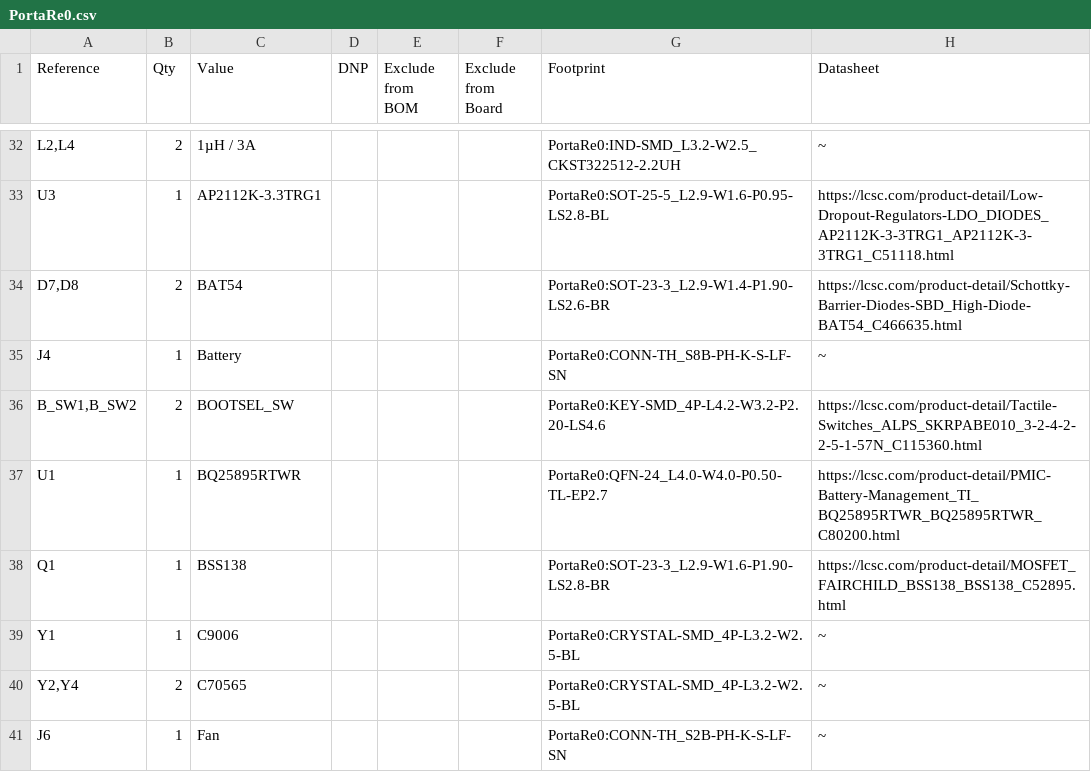
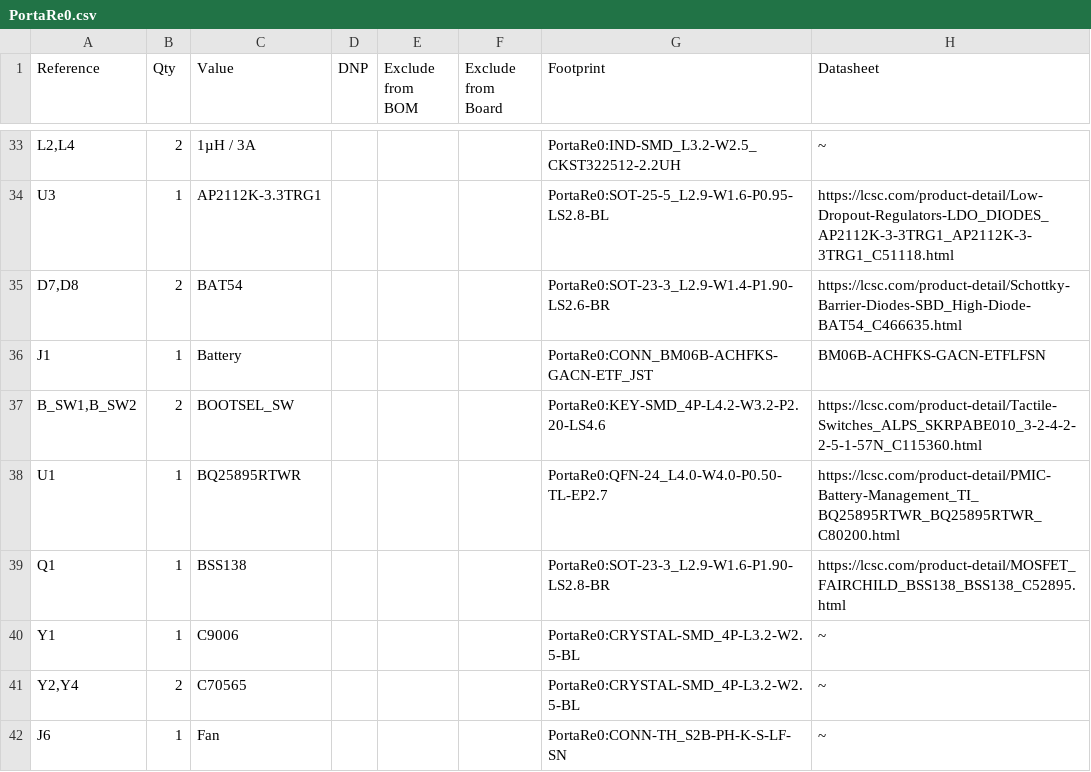
Before and after one commit to M256XR/PortaRe0, a CSV file: kicad/PortaRe0/PortaRe0.csv, drawn as a sheet; only a part is shown, gaps mark what is left out; the diff covers the shown part only.

```diff
--- a/kicad/PortaRe0/PortaRe0.csv
+++ b/kicad/PortaRe0/PortaRe0.csv
@@ -34,3 +35,3 @@
 "D7,D8","2","BAT54","","","","PortaRe0:SOT-23-3_L2.9-W1.4-P1.90-LS2.6-BR","https://lcsc.com/product-detail/Schottky-Barrier-Diodes-SBD_High-Diode-BAT54_C466635.html"
-"J4","1","Battery","","","","PortaRe0:CONN-TH_S8B-PH-K-S-LF-SN","~"
+"J1","1","Battery","","","","PortaRe0:CONN_BM06B-ACHFKS-GACN-ETF_JST","BM06B-ACHFKS-GACN-ETFLFSN"
 "B_SW1,B_SW2","2","BOOTSEL_SW","","","","PortaRe0:KEY-SMD_4P-L4.2-W3.2-P2.20-LS4.6","https://lcsc.com/product-detail/Tactile-Switches_ALPS_SKRPABE010_3-2-4-2-2-5-1-57N_C115360.html"
```
Also changed, not shown: 1 added row and 18 edited cells elsewhere in this file, 16 other files.
